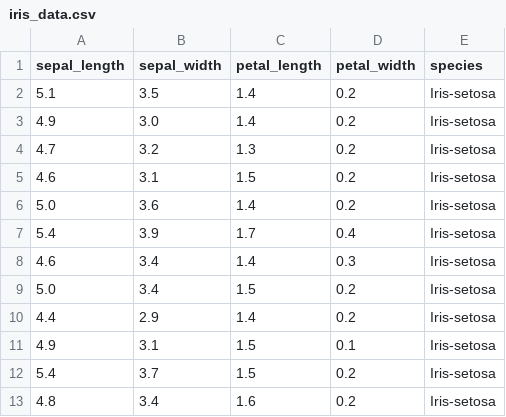
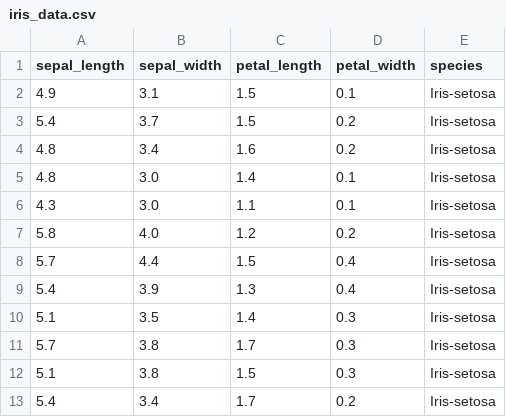
Before and after one commit to isaquefms/eng_comp-lab_ia, a CSV file: prat_5/data/iris_data.csv, drawn as a sheet; only a part is shown; the shorter side is filled out with more unchanged rows; the diff covers the shown part only.

```diff
--- a/prat_5/data/iris_data.csv
+++ b/prat_5/data/iris_data.csv
@@ -1,11 +1,2 @@
 sepal_length,sepal_width,petal_length,petal_width,species
-5.1,3.5,1.4,0.2,Iris-setosa
-4.9,3.0,1.4,0.2,Iris-setosa
-4.7,3.2,1.3,0.2,Iris-setosa
-4.6,3.1,1.5,0.2,Iris-setosa
-5.0,3.6,1.4,0.2,Iris-setosa
-5.4,3.9,1.7,0.4,Iris-setosa
-4.6,3.4,1.4,0.3,Iris-setosa
-5.0,3.4,1.5,0.2,Iris-setosa
-4.4,2.9,1.4,0.2,Iris-setosa
 4.9,3.1,1.5,0.1,Iris-setosa
```
Also changed, not shown: 24 removed rows elsewhere in this file, 3 other files.
